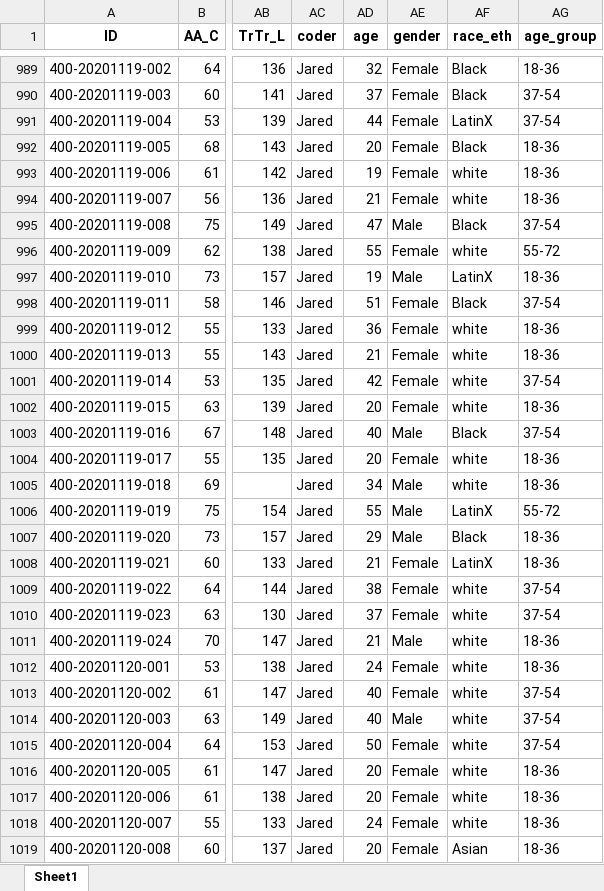
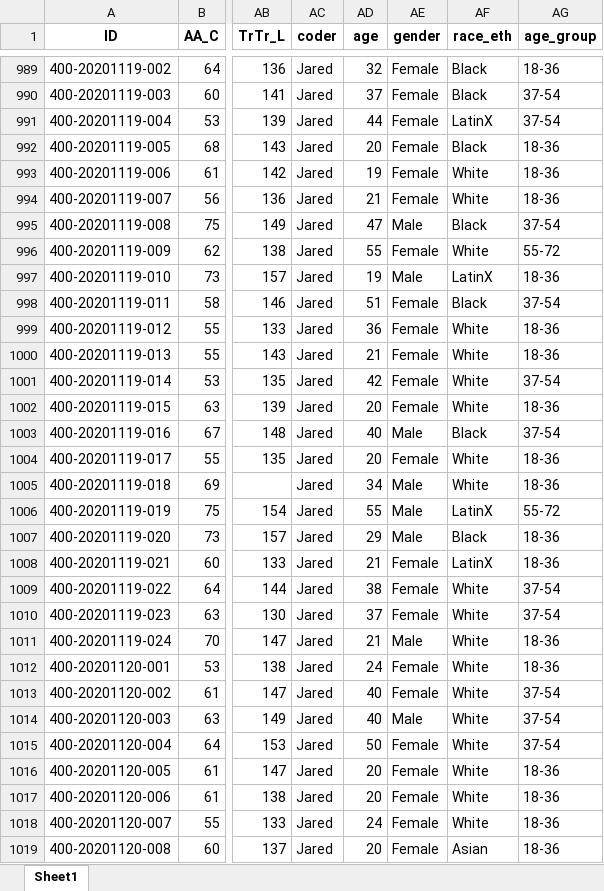
Before and after one commit to kayna-hobbs-murphy/headscan_dissertation, an Excel workbook: headscan_full1.xlsx, sheet Sheet1, drawn as a sheet; only a part is shown, gaps mark what is left out; values as stored, in another font and other column widths than the file's, no borders; the diff covers the shown part only; the diff names each change by its address in the sheet, - before the commit and + after, or states it on an @@ line.

```diff
--- a/headscan_full1.xlsx (sheet Sheet1)
+++ b/headscan_full1.xlsx (sheet Sheet1)
-AF993:AF994 (race_eth): white
+AF993:AF994 (race_eth): White
-AF996 (race_eth): white
+AF996 (race_eth): White
-AF999:AF1002 (race_eth): white
+AF999:AF1002 (race_eth): White
-AF1004:AF1005 (race_eth): white
+AF1004:AF1005 (race_eth): White
-AF1009:AF1018 (race_eth): white
+AF1009:AF1018 (race_eth): White
```
Also changed, not shown: 1222 edited cells elsewhere in this sheet, 4 other files.
